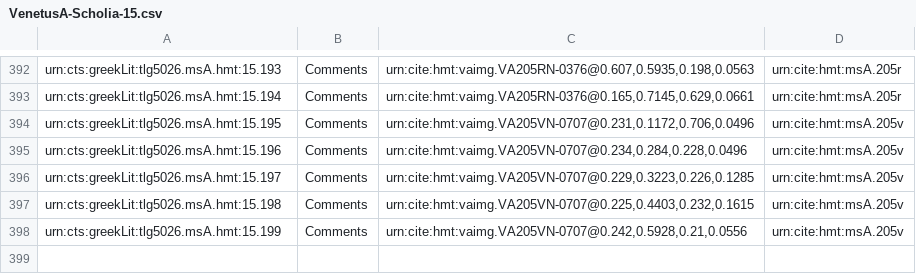
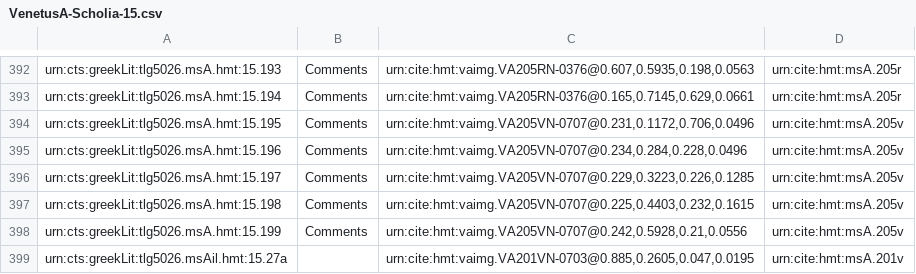
Before and after one commit to homermultitext/hmt-archive, a CSV file: archive/collections/scholiaInventory/VenetusA-Scholia-15.csv, drawn as a sheet; only a part is shown, gaps mark what is left out.

Commit message:
Update VenetusA-Scholia-15.csv
indexed urn:cts:greekLit:tlg5026.msAil.hmt:15.27a

```diff
--- a/archive/collections/scholiaInventory/VenetusA-Scholia-15.csv
+++ b/archive/collections/scholiaInventory/VenetusA-Scholia-15.csv
@@ -398 +398,2 @@ urn:cts:greekLit:tlg5026.msA.hmt:15.198,Comments,"urn:cite:hmt:vaimg.VA205VN-070
 urn:cts:greekLit:tlg5026.msA.hmt:15.199,Comments,"urn:cite:hmt:vaimg.VA205VN-0707@0.242,0.5928,0.21,0.0556",urn:cite:hmt:msA.205v
+urn:cts:greekLit:tlg5026.msAil.hmt:15.27a,,"urn:cite:hmt:vaimg.VA201VN-0703@0.885,0.2605,0.047,0.0195",urn:cite:hmt:msA.201v
```
